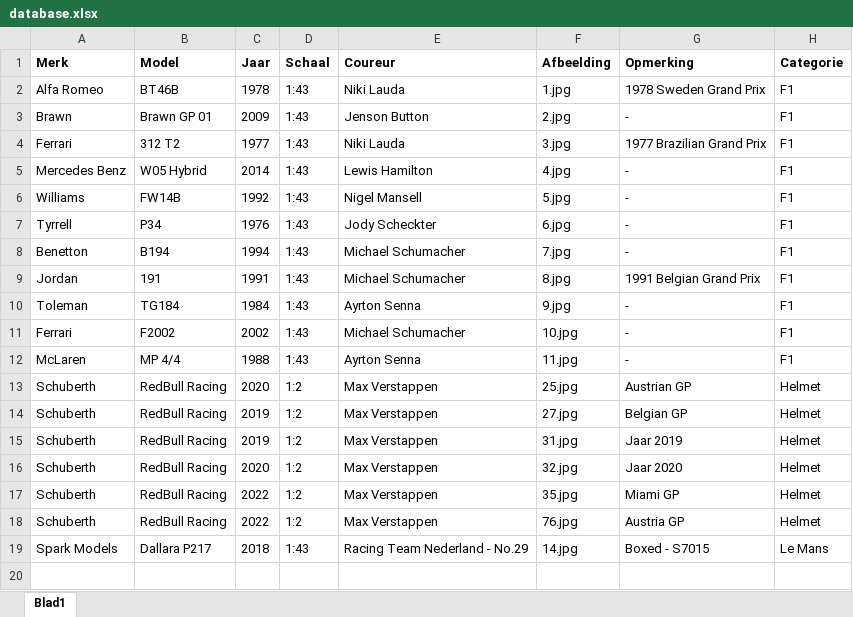
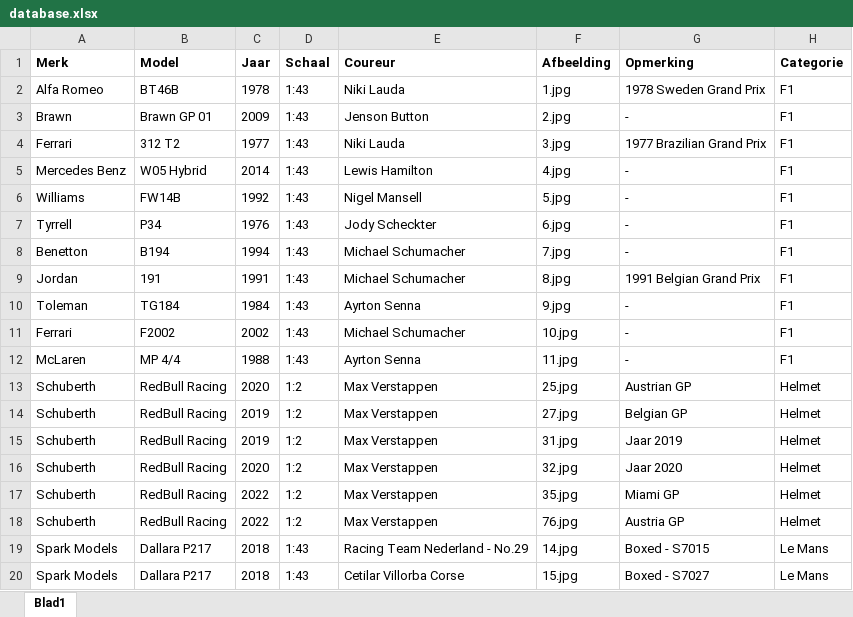
Before and after one commit to Conroy95/DiecastCollection, an Excel workbook: data/database.xlsx, sheet Blad1, drawn as a sheet; values as stored, in another font and other column widths than the file's, no borders; table styles not drawn; the diff names each change by its address in the sheet, - before the commit and + after, or states it on an @@ line.

Commit message:
Update database.xlsx

```diff
--- a/data/database.xlsx (sheet Blad1)
+++ b/data/database.xlsx (sheet Blad1)
+row 20: Spark Models | Dallara P217 | 2018 | 1:43 | Cetilar Villorba Corse | 15.jpg | Boxed - S7027 | Le Mans
```
